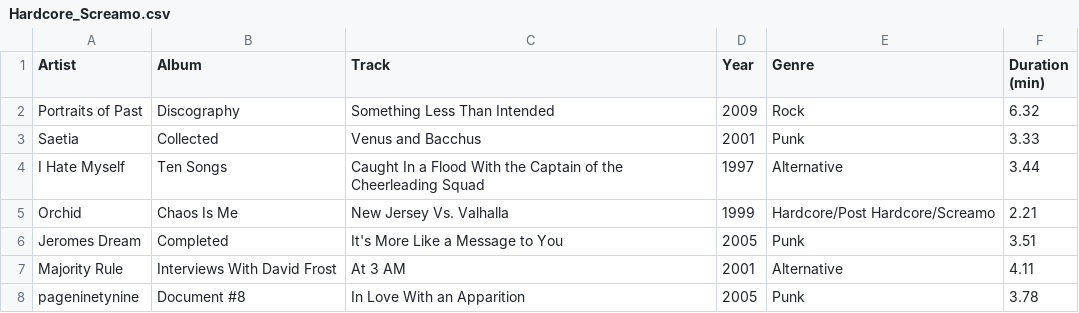
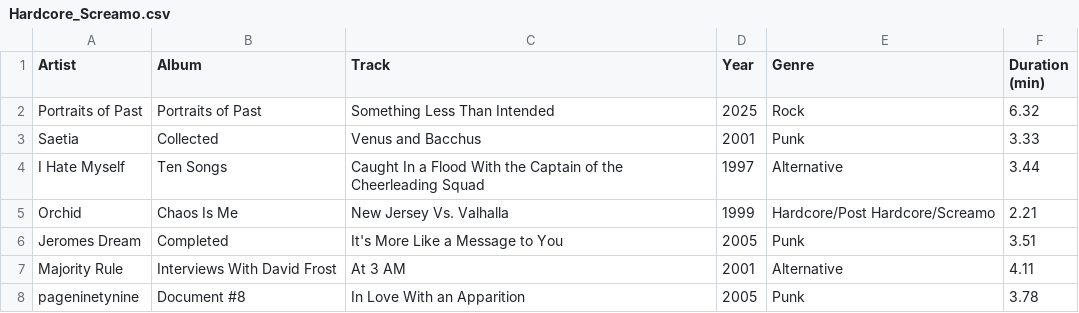
Before and after one commit to ceth-x86/beatmap-clojure, a CSV file: resources/catalog/playlists/Hardcore_Screamo.csv, drawn as a sheet; only a part is shown.

```diff
--- a/resources/catalog/playlists/Hardcore_Screamo.csv
+++ b/resources/catalog/playlists/Hardcore_Screamo.csv
@@ -1,3 +1,3 @@
 Artist,Album,Track,Year,Genre,Duration (min)
-Portraits of Past,Discography,Something Less Than Intended,2009,Rock,6.32
+Portraits of Past,Portraits of Past,Something Less Than Intended,2025,Rock,6.32
 Saetia,Collected,Venus and Bacchus,2001,Punk,3.33
```
Also changed, not shown: resources/catalog/playlists/Alternative_Grunge.csv, resources/catalog/playlists/Techno_Peak_Time.csv, 3 other files.
